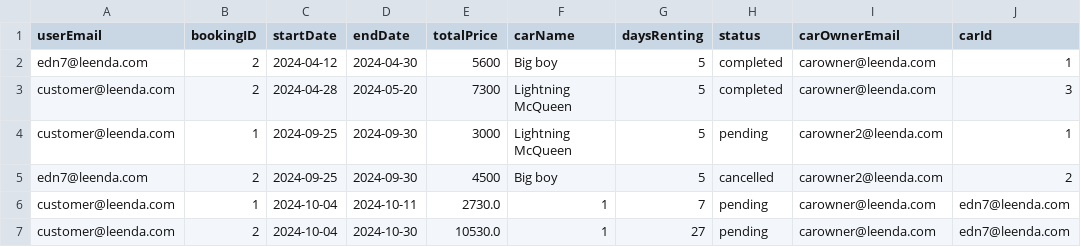
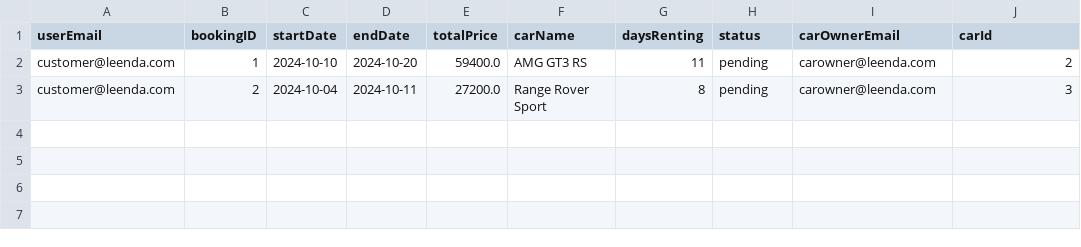
Before and after one commit to adolfzcoder/leenda, a CSV file: src/storage/bookings.csv, drawn as a sheet.

Commit message:
Optimized car booking

```diff
--- a/src/storage/bookings.csv
+++ b/src/storage/bookings.csv
@@ -1,7 +1,3 @@
 userEmail,bookingID,startDate,endDate,totalPrice,carName,daysRenting, status, carOwnerEmail, carId
-edn7@leenda.com, 2, 2024-04-12, 2024-04-30, 5600, Big boy, 5, completed,carowner@leenda.com, 1
-customer@leenda.com, 2, 2024-04-28, 2024-05-20, 7300, Lightning McQueen, 5, completed,carowner@leenda.com,3
-customer@leenda.com, 1, 2024-09-25, 2024-09-30, 3000, Lightning McQueen, 5, pending,carowner2@leenda.com,1
-edn7@leenda.com, 2, 2024-09-25, 2024-09-30, 4500, Big boy, 5, cancelled,carowner2@leenda.com,2
-customer@leenda.com,1,2024-10-04,2024-10-11,2730.0, 1,7,pending,carowner@leenda.com,edn7@leenda.com
-customer@leenda.com,2,2024-10-04,2024-10-30,10530.0, 1,27,pending,carowner@leenda.com,edn7@leenda.com
+customer@leenda.com,1,2024-10-10,2024-10-20,59400.0,AMG GT3 RS,11,pending,carowner@leenda.com,2
+customer@leenda.com,2,2024-10-04,2024-10-11,27200.0,Range Rover Sport,8,pending,carowner@leenda.com,3
```
Also changed, not shown: src/storage/cars.csv, 1 other file.
